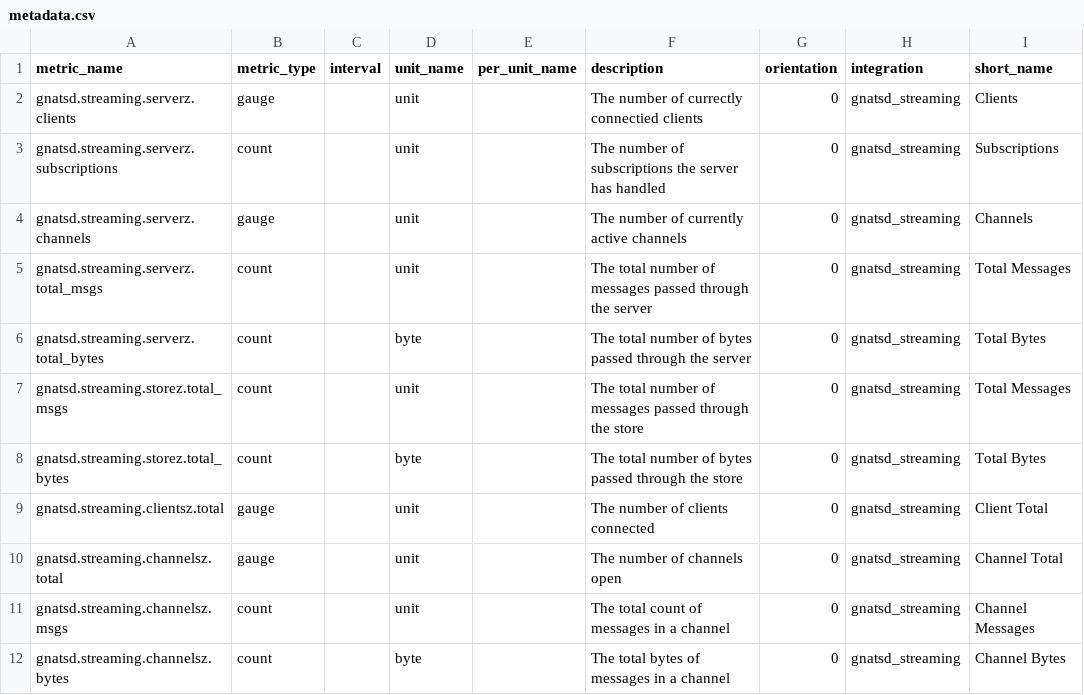
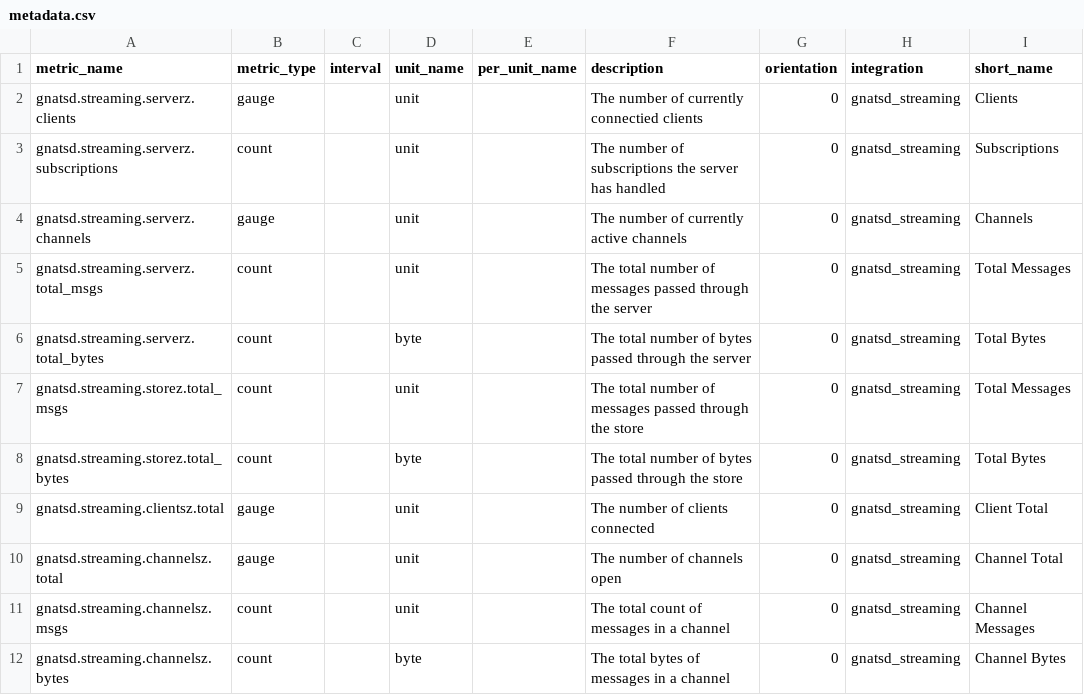
Before and after one commit to DataDog/integrations-extras, a CSV file: gnatsd_streaming/metadata.csv, drawn as a sheet.

Commit message:
Fix typos (#957)

```diff
--- a/gnatsd_streaming/metadata.csv
+++ b/gnatsd_streaming/metadata.csv
@@ -1,3 +1,3 @@
 metric_name,metric_type,interval,unit_name,per_unit_name,description,orientation,integration,short_name
-gnatsd.streaming.serverz.clients,gauge,,unit,,The number of currectly connectied clients,0,gnatsd_streaming,Clients
+gnatsd.streaming.serverz.clients,gauge,,unit,,The number of currently connectied clients,0,gnatsd_streaming,Clients
 gnatsd.streaming.serverz.subscriptions,count,,unit,,The number of subscriptions the server has handled,0,gnatsd_streaming,Subscriptions
```
Also changed, not shown: 23 other files.
